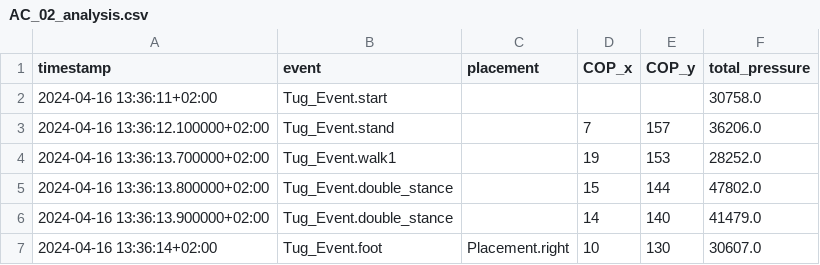
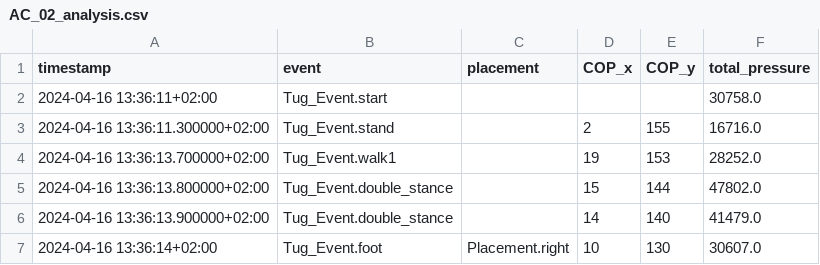
Before and after one commit to filippopalumbo/MALISA_Python, a CSV file: MALISA_Python/analyzed_data/AC_02_analysis.csv, drawn as a sheet; only a part is shown.

```diff
--- a/MALISA_Python/analyzed_data/AC_02_analysis.csv
+++ b/MALISA_Python/analyzed_data/AC_02_analysis.csv
@@ -2,3 +2,3 @@ timestamp,event,placement,COP_x,COP_y,total_pressure
 2024-04-16 13:36:11+02:00,Tug_Event.start,,,,30758.0
-2024-04-16 13:36:12.100000+02:00,Tug_Event.stand,,7,157,36206.0
+2024-04-16 13:36:11.300000+02:00,Tug_Event.stand,,2,155,16716.0
 2024-04-16 13:36:13.700000+02:00,Tug_Event.walk1,,19,153,28252.0
```
Also changed, not shown: MALISA_Python/analyzed_data/AC_01_analysis.csv, MALISA_Python/analyzed_data/AC_03_analysis.csv, 19 other files.
